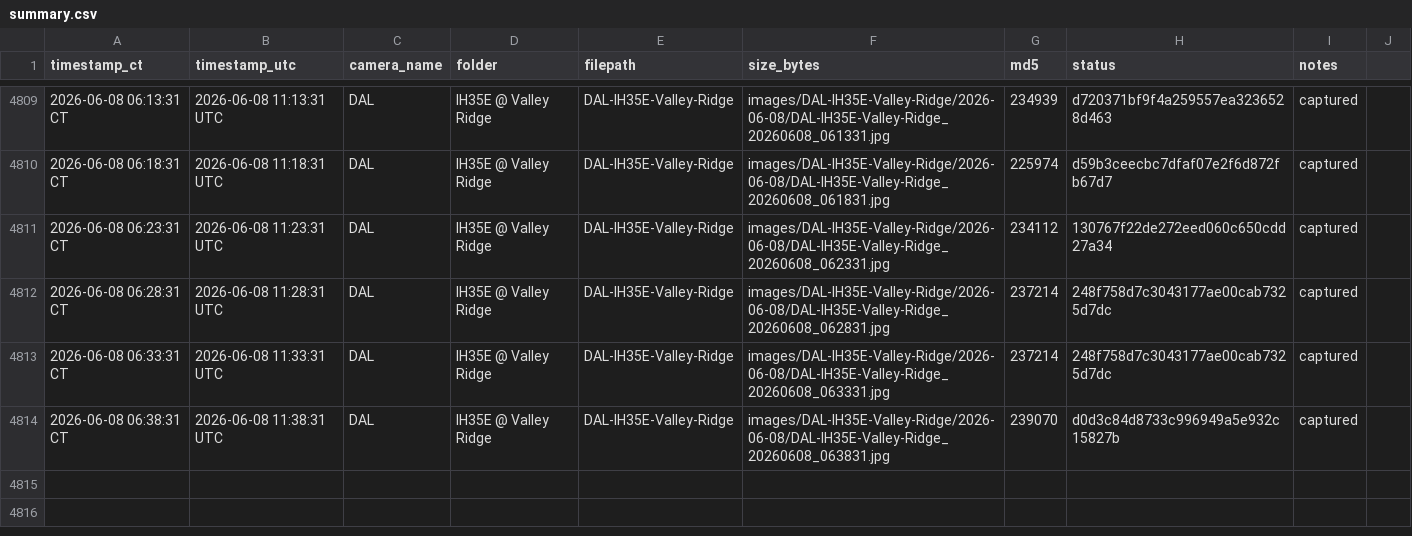
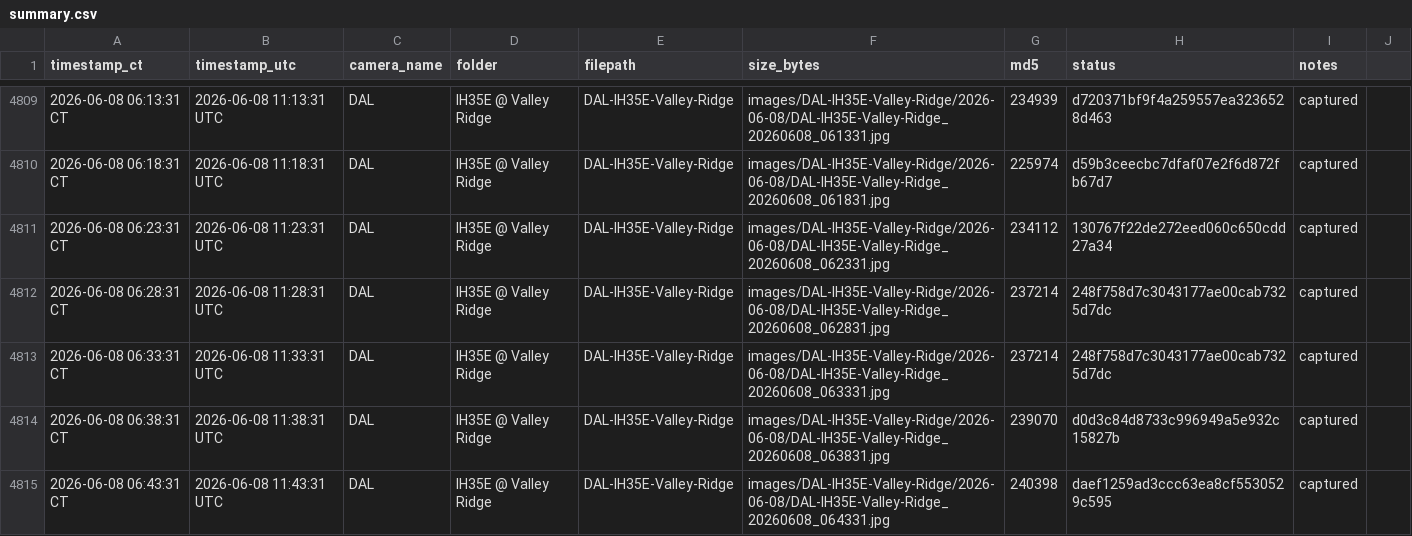
Before and after one commit to aifornsb/txdot-cameras, a CSV file: summary.csv, drawn as a sheet; only a part is shown, gaps mark what is left out; the diff names each change by its address in the sheet, - before the commit and + after, or states it on an @@ line.

Commit message:
IH35E Valley Ridge — 2026-06-08 11:43 UTC

```diff
--- a/summary.csv
+++ b/summary.csv
+row 4815: 2026-06-08 06:43:31 CT | 2026-06-08 11:43:31 UTC | DAL | IH35E @ Valley Ridge | DAL-IH35E-Valley-Ridge | images/DAL-IH35E-Valley-Ridge/2026-06-08/DAL-IH35E-Valley-Ridge_20260608_064331.jpg | 240398 | daef1259ad3ccc63ea8cf5530529c595 | captured
```
Also changed, not shown: 1 other file.
